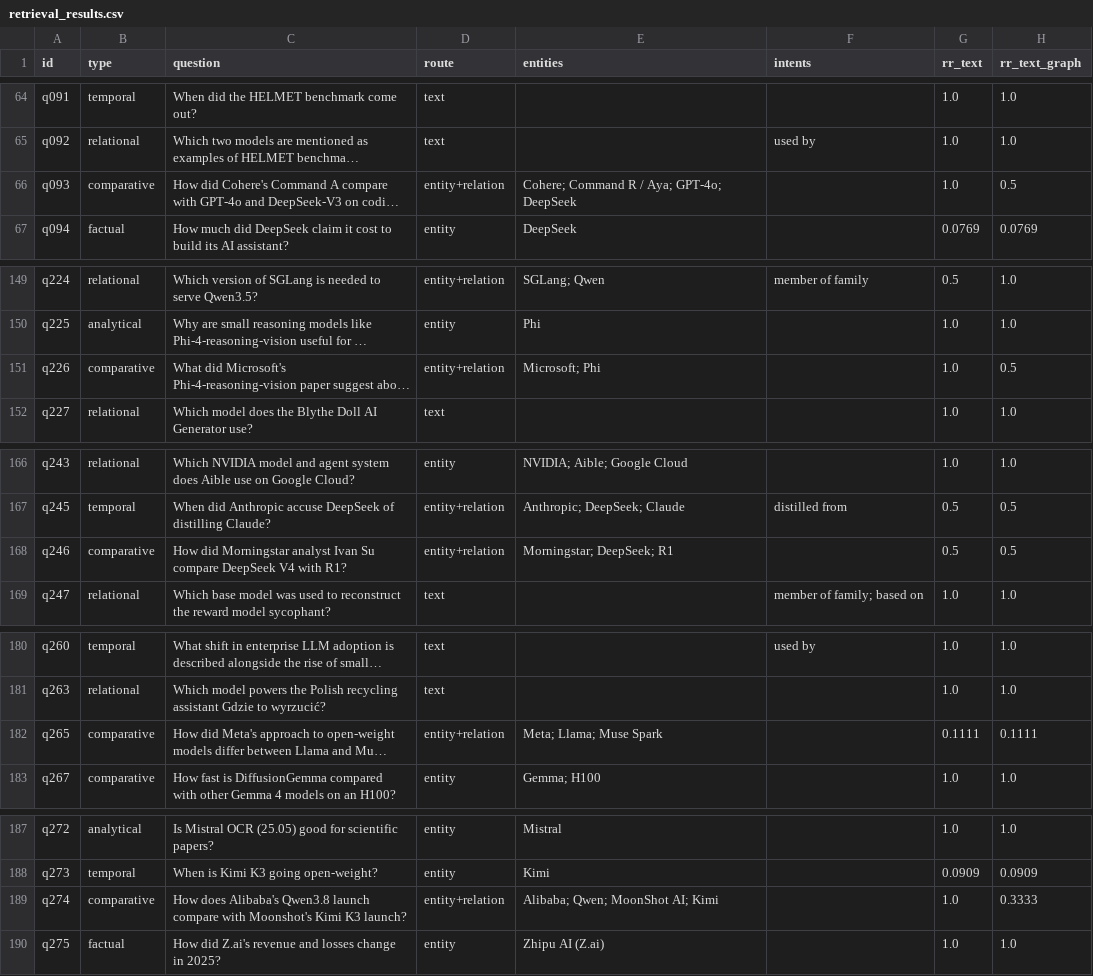
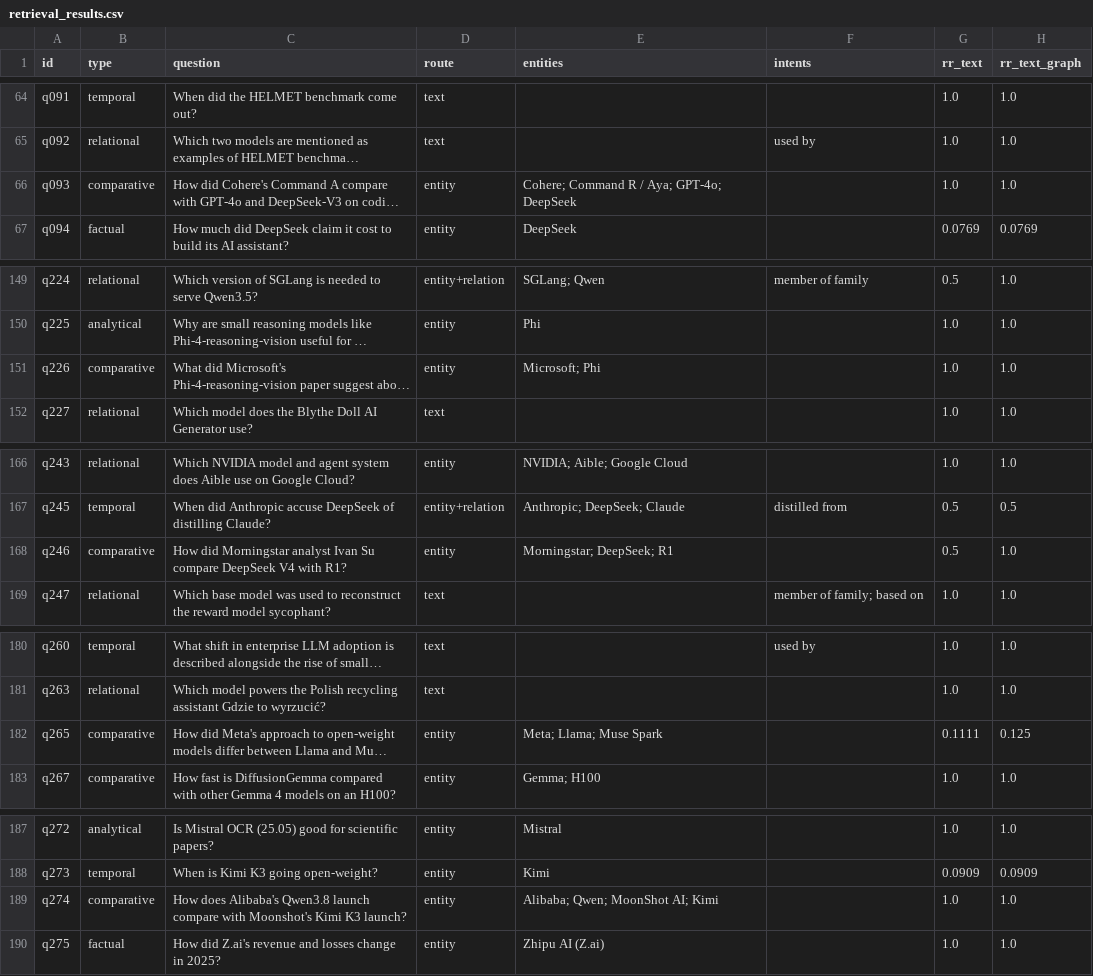
Before and after one commit to jihyeon26/2026-09-CLT-computational_language, a CSV file: artifacts/stage3_wp2/graph_rag/retrieval_results.csv, drawn as a sheet; only a part is shown, gaps mark what is left out; long unchanged cells end in …; the diff covers the shown part only; the diff names each change by its address in the sheet, - before the commit and + after, or states it on an @@ line.

Commit message:
Merge the knowledge graph revision into the graph RAG notebook and route comparison questions to text

```diff
--- a/artifacts/stage3_wp2/graph_rag/retrieval_results.csv
+++ b/artifacts/stage3_wp2/graph_rag/retrieval_results.csv
-D66 (route): entity+relation
+D66 (route): entity
-H66 (rr_text_graph): 0.5
+H66 (rr_text_graph): 1.0
-D151 (route): entity+relation
+D151 (route): entity
-H151 (rr_text_graph): 0.5
+H151 (rr_text_graph): 1.0
-D168 (route): entity+relation
+D168 (route): entity
-H168 (rr_text_graph): 0.5
+H168 (rr_text_graph): 1.0
-D182 (route): entity+relation
+D182 (route): entity
-H182 (rr_text_graph): 0.1111
+H182 (rr_text_graph): 0.125
-D189 (route): entity+relation
+D189 (route): entity
-H189 (rr_text_graph): 0.3333
+H189 (rr_text_graph): 1.0
```
Also changed, not shown: 3 edited cells elsewhere in this file, 13 other files.
